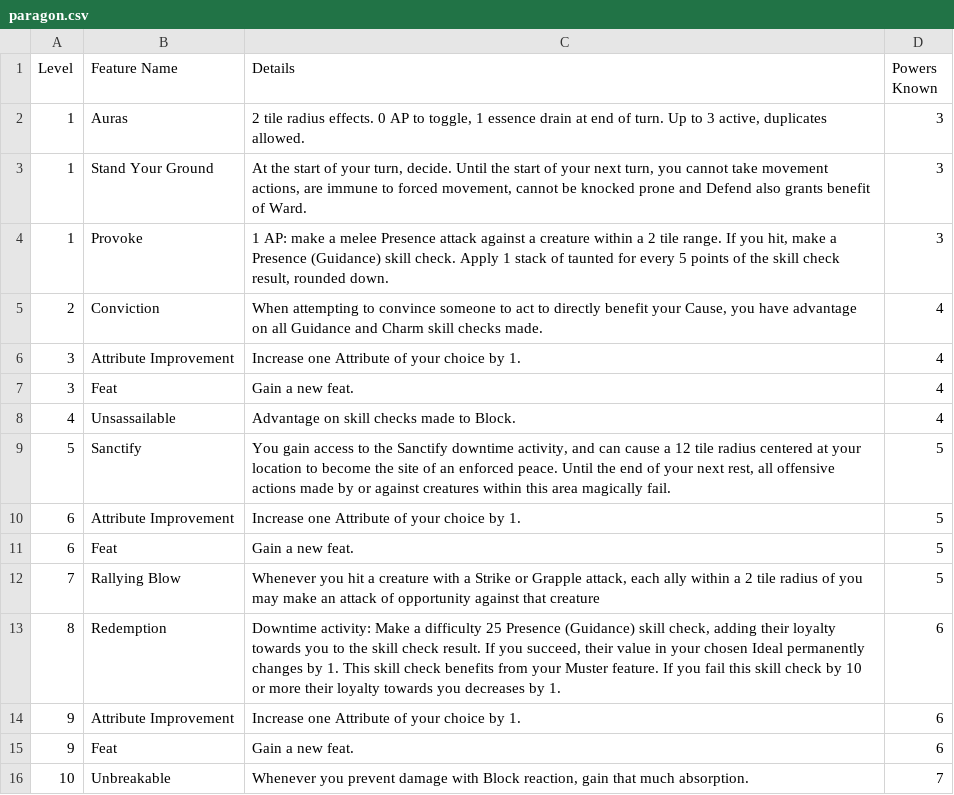
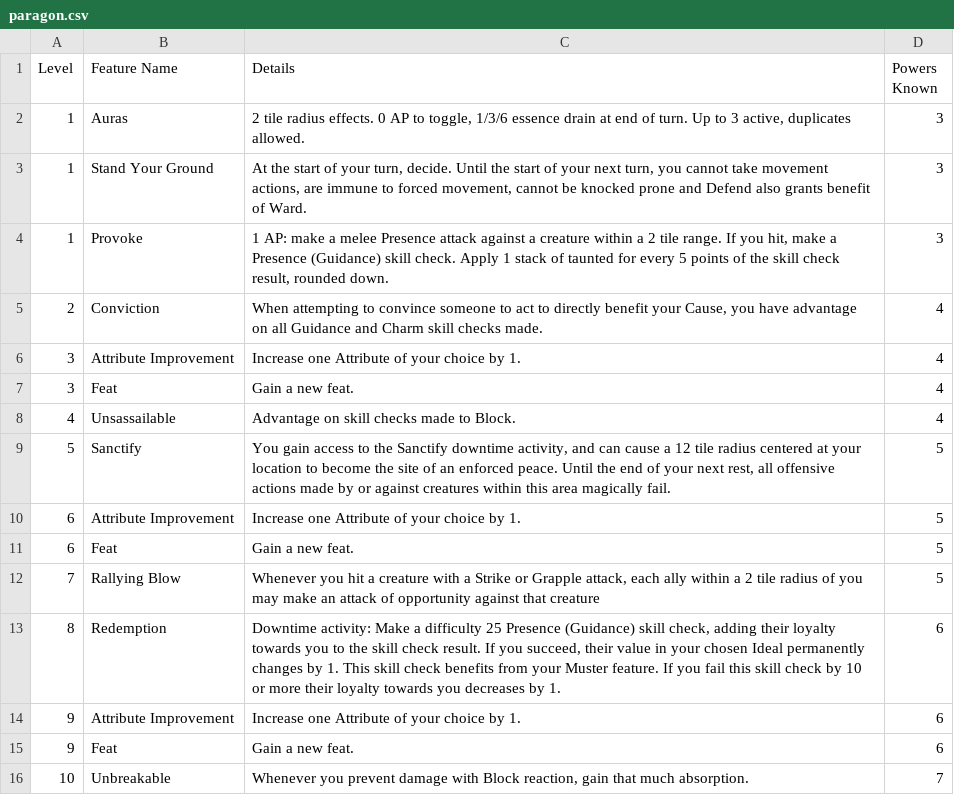
Before and after one commit to Leafwing-Studios/fonts-of-power, a CSV file: docs/src/character-options/classes/paragon.csv, drawn as a sheet; the diff names each change by its address in the sheet, - before the commit and + after, or states it on an @@ line.

```diff
--- a/docs/src/character-options/classes/paragon.csv
+++ b/docs/src/character-options/classes/paragon.csv
-C2 (Details): …to toggle, 1 essence drain…
+C2 (Details): …to toggle, 1/3/6 essence drain…
```
Also changed, not shown: docs/src/character-options/classes/touched.csv, docs/src/character-options/classes/trickster.csv, 2 other files.
